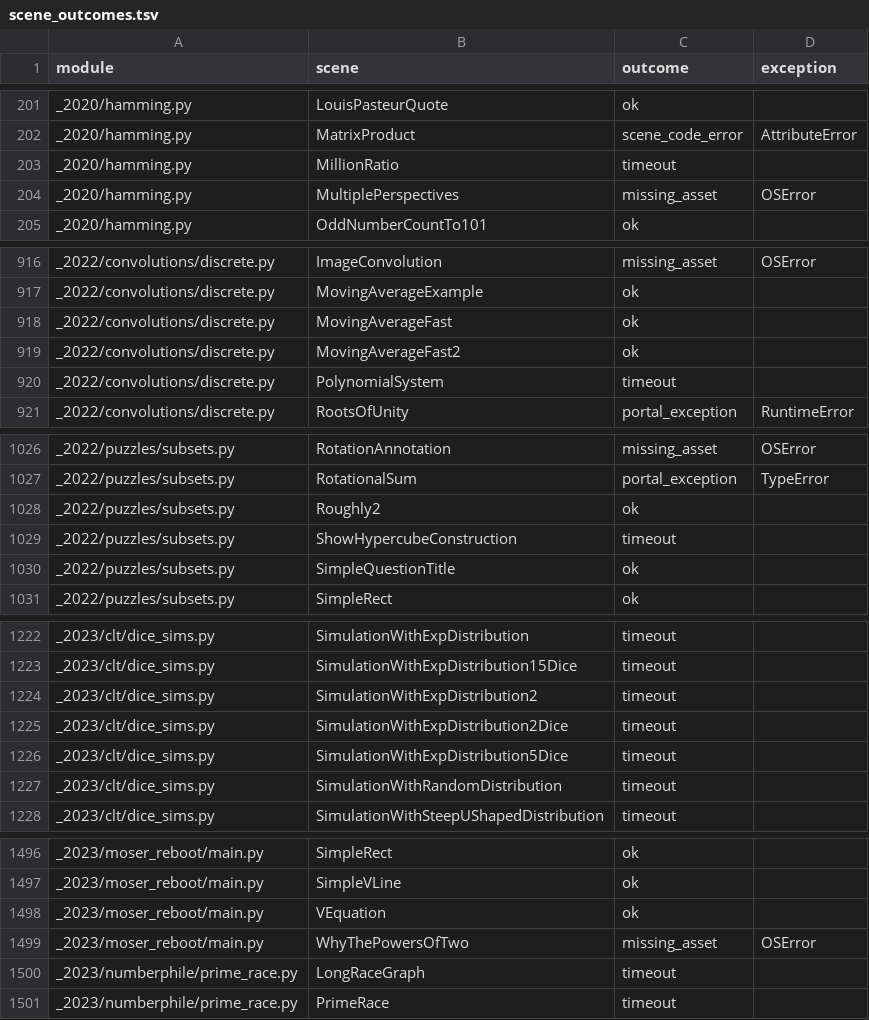
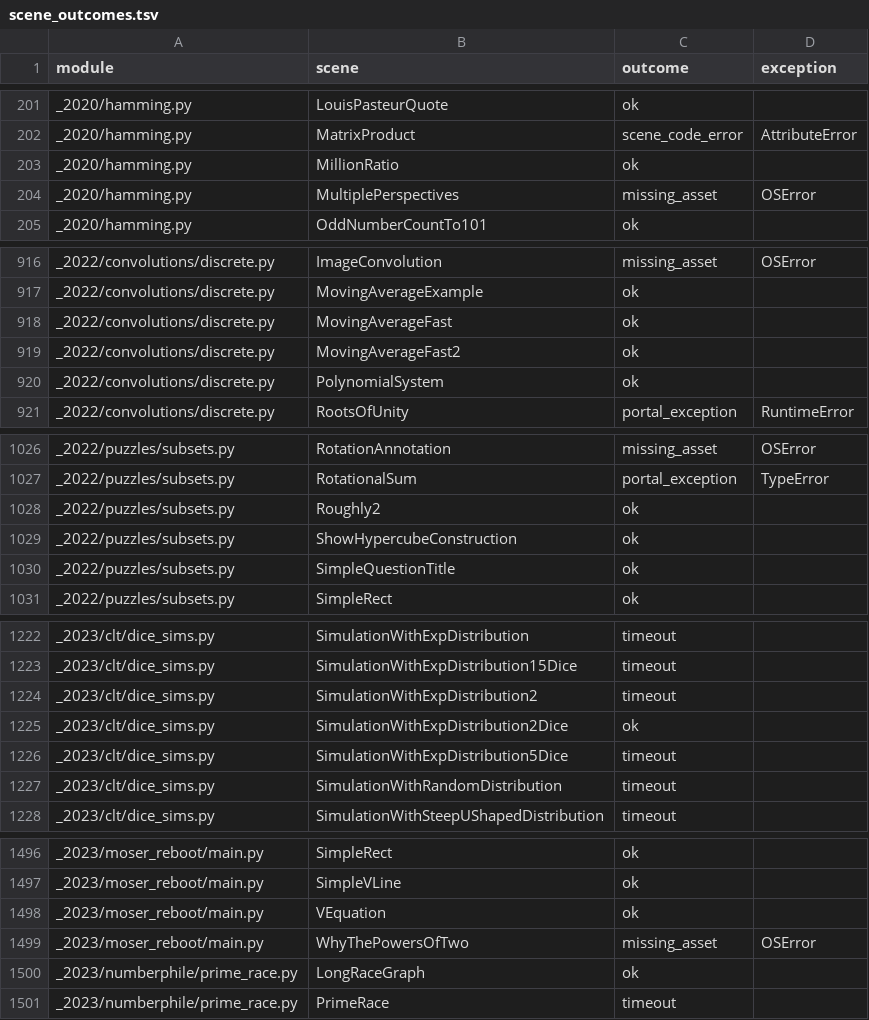
Before and after one commit to Dicklesworthstone/franken_manim, a TSV file: docs/ratchet/scene_outcomes.tsv, drawn as a sheet; only a part is shown, gaps mark what is left out; the diff covers the shown part only.

```diff
--- a/docs/ratchet/scene_outcomes.tsv
+++ b/docs/ratchet/scene_outcomes.tsv
@@ -202,3 +202,3 @@ _2020/hamming.py	LouisPasteurQuote	ok
 _2020/hamming.py	MatrixProduct	scene_code_error	AttributeError
-_2020/hamming.py	MillionRatio	timeout	
+_2020/hamming.py	MillionRatio	ok	
 _2020/hamming.py	MultiplePerspectives	missing_asset	OSError
@@ -919,3 +919,3 @@ _2022/convolutions/discrete.py	MovingAverageFast	ok
 _2022/convolutions/discrete.py	MovingAverageFast2	ok	
-_2022/convolutions/discrete.py	PolynomialSystem	timeout	
+_2022/convolutions/discrete.py	PolynomialSystem	ok	
 _2022/convolutions/discrete.py	RootsOfUnity	portal_exception	RuntimeError
@@ -1028,3 +1028,3 @@ _2022/puzzles/subsets.py	RotationalSum	portal_exception	TypeError
 _2022/puzzles/subsets.py	Roughly2	ok	
-_2022/puzzles/subsets.py	ShowHypercubeConstruction	timeout	
+_2022/puzzles/subsets.py	ShowHypercubeConstruction	ok	
 _2022/puzzles/subsets.py	SimpleQuestionTitle	ok	
@@ -1224,3 +1224,3 @@ _2023/clt/dice_sims.py	SimulationWithExpDistribution15Dice	timeout
 _2023/clt/dice_sims.py	SimulationWithExpDistribution2	timeout	
-_2023/clt/dice_sims.py	SimulationWithExpDistribution2Dice	timeout	
+_2023/clt/dice_sims.py	SimulationWithExpDistribution2Dice	ok	
 _2023/clt/dice_sims.py	SimulationWithExpDistribution5Dice	timeout	
@@ -1499,3 +1499,3 @@ _2023/moser_reboot/main.py	VEquation	ok
 _2023/moser_reboot/main.py	WhyThePowersOfTwo	missing_asset	OSError
-_2023/numberphile/prime_race.py	LongRaceGraph	timeout	
+_2023/numberphile/prime_race.py	LongRaceGraph	ok	
 _2023/numberphile/prime_race.py	PrimeRace	timeout	
```
Also changed, not shown: 15 edited cells elsewhere in this file, docs/ratchet/scene_baseline.tsv, 2 other files.
